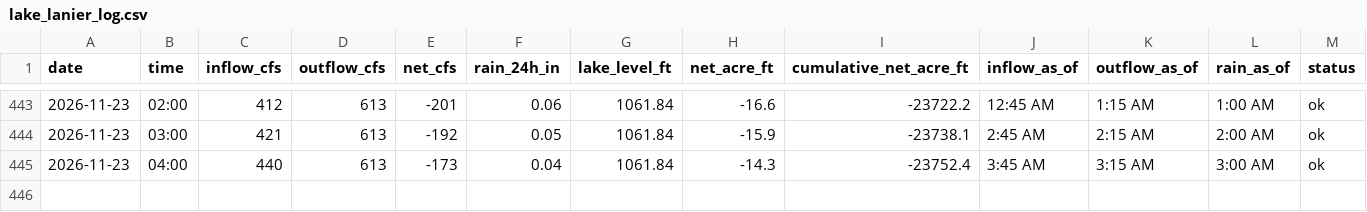
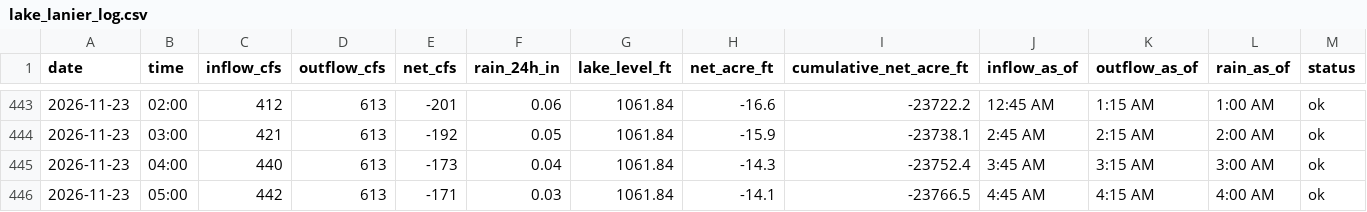
Before and after one commit to rjcanfield139-thwg/lake-lanier-logger, a CSV file: data/lake_lanier_log.csv, drawn as a sheet; only a part is shown, gaps mark what is left out; the diff names each change by its address in the sheet, - before the commit and + after, or states it on an @@ line.

```diff
--- a/data/lake_lanier_log.csv
+++ b/data/lake_lanier_log.csv
+row 446: 2026-11-23 | 05:00 | 442 | 613 | -171 | 0.03 | 1061.84 | -14.1 | -23766.5 | 4:45 AM | 4:15 AM | 4:00 AM | ok
```
Also changed, not shown: data/lake_lanier_daily.csv.
